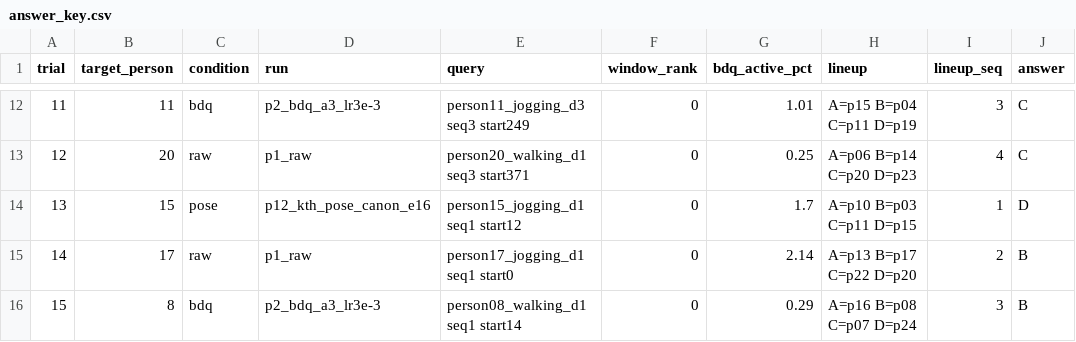
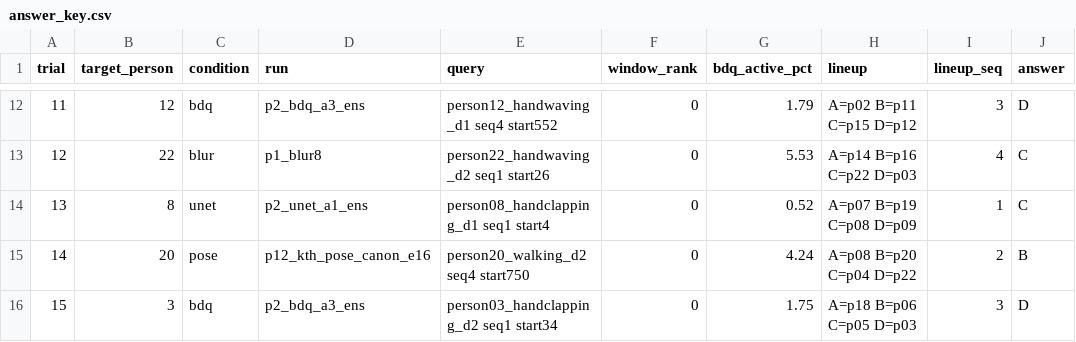
Before and after one commit to AcastaPaloma/openlatent, a CSV file: research/privacy-obfuscation/human_study/answer_key.csv, drawn as a sheet; only a part is shown, gaps mark what is left out; the diff covers the shown part only.

```diff
--- a/research/privacy-obfuscation/human_study/answer_key.csv
+++ b/research/privacy-obfuscation/human_study/answer_key.csv
@@ -12,5 +12,5 @@ trial,target_person,condition,run,query,window_rank,bdq_active_pct,lineup,lineup
-11,11,bdq,p2_bdq_a3_lr3e-3,person11_jogging_d3 seq3 start249,0,1.01,A=p15 B=p04 C=p11 D=p19,3,C
-12,20,raw,p1_raw,person20_walking_d1 seq3 start371,0,0.25,A=p06 B=p14 C=p20 D=p23,4,C
-13,15,pose,p12_kth_pose_canon_e16,person15_jogging_d1 seq1 start12,0,1.7,A=p10 B=p03 C=p11 D=p15,1,D
-14,17,raw,p1_raw,person17_jogging_d1 seq1 start0,0,2.14,A=p13 B=p17 C=p22 D=p20,2,B
-15,8,bdq,p2_bdq_a3_lr3e-3,person08_walking_d1 seq1 start14,0,0.29,A=p16 B=p08 C=p07 D=p24,3,B
+11,12,bdq,p2_bdq_a3_ens,person12_handwaving_d1 seq4 start552,0,1.79,A=p02 B=p11 C=p15 D=p12,3,D
+12,22,blur,p1_blur8,person22_handwaving_d2 seq1 start26,0,5.53,A=p14 B=p16 C=p22 D=p03,4,C
+13,8,unet,p2_unet_a1_ens,person08_handclapping_d1 seq1 start4,0,0.52,A=p07 B=p19 C=p08 D=p09,1,C
+14,20,pose,p12_kth_pose_canon_e16,person20_walking_d2 seq4 start750,0,4.24,A=p08 B=p20 C=p04 D=p22,2,B
+15,3,bdq,p2_bdq_a3_ens,person03_handclapping_d2 seq1 start34,0,1.75,A=p18 B=p06 C=p05 D=p03,3,D
```
Also changed, not shown: 92 edited cells elsewhere in this file, 46 other files.
